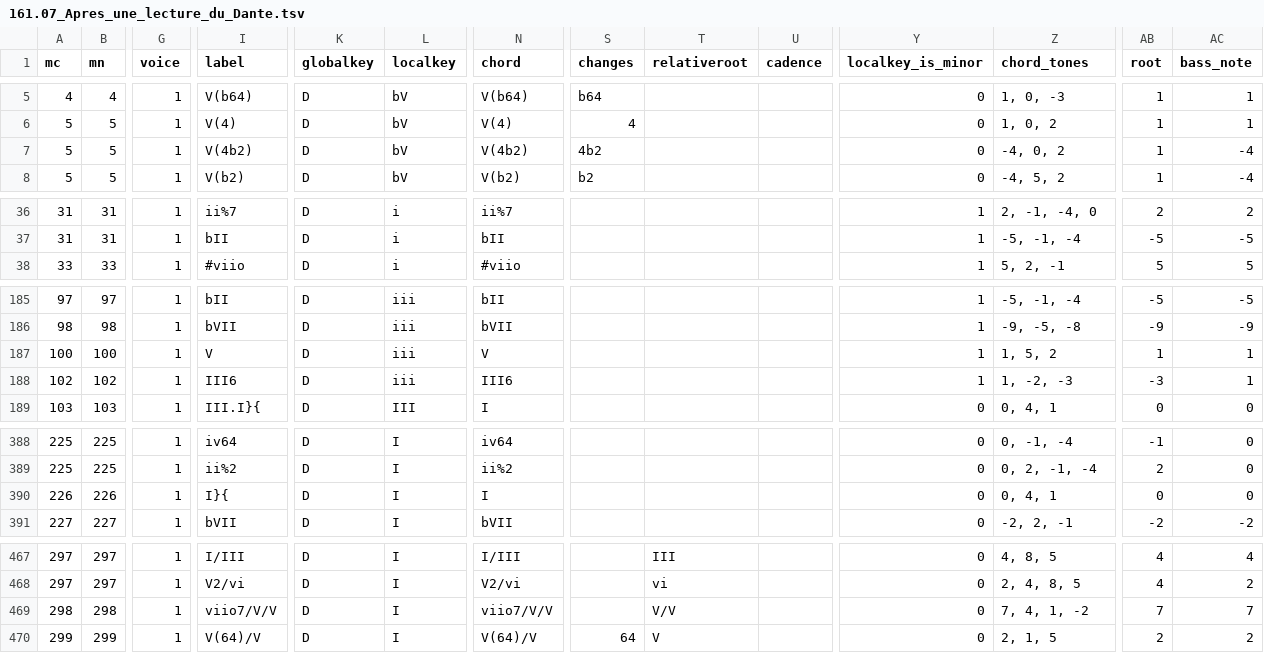
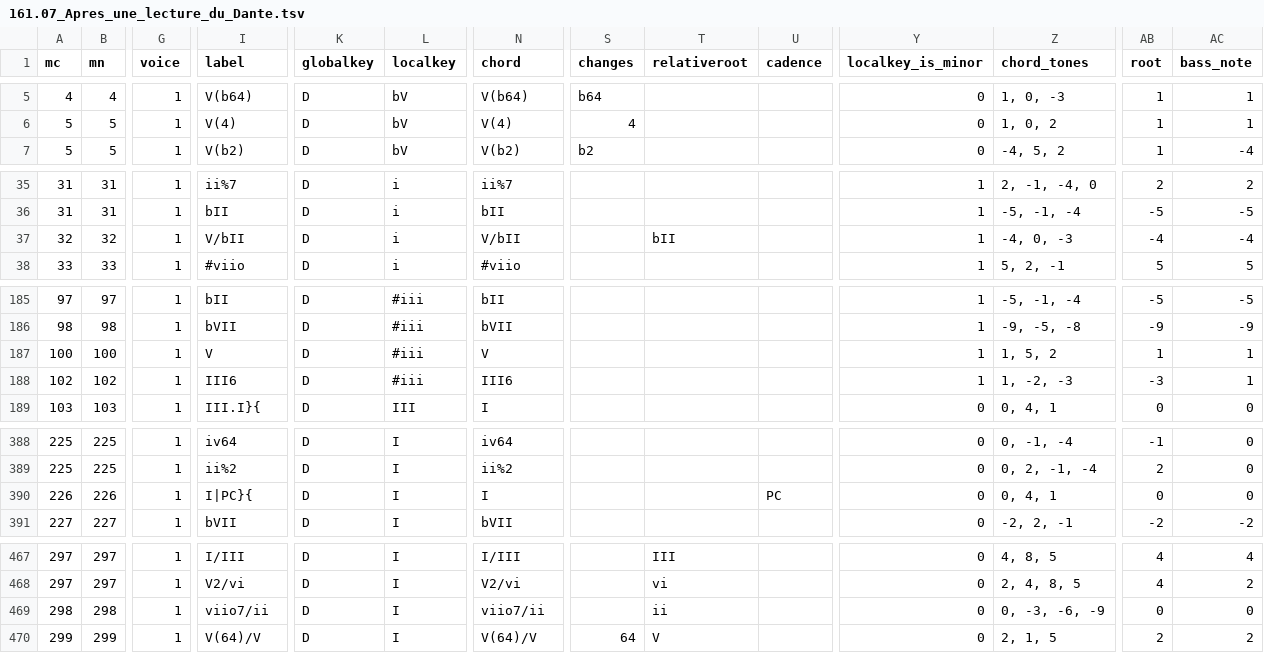
Before and after one commit to DCMLab/liszt_pelerinage, a TSV file: harmonies/161.07_Apres_une_lecture_du_Dante.tsv, drawn as a sheet; only a part is shown, gaps mark what is left out; removed rows and columns are numbered as before the commit, all else as after; rows hold the shown columns only; the diff covers the shown part only; the diff names each change by its address in the sheet, - before the commit and + after, or states it on an @@ line.

```diff
--- a/harmonies/161.07_Apres_une_lecture_du_Dante.tsv
+++ b/harmonies/161.07_Apres_une_lecture_du_Dante.tsv
-row 7: 5 | 5 | 1 | V(4b2) | D | bV | V(4b2) | 4b2 |  |  | 0 | -4, 0, 2 | 1 | -4
+row 37: 32 | 32 | 1 | V/bII | D | i | V/bII |  | bII |  | 1 | -4, 0, -3 | -4 | -4
-L185:L188 (localkey): iii
+L185:L188 (localkey): #iii
-I390 (label): I}{
+I390 (label): I|PC}{
-U390 (cadence): (empty)
+U390 (cadence): PC
-I469 (label): viio7/V/V
+I469 (label): viio7/ii
-N469 (chord): viio7/V/V
+N469 (chord): viio7/ii
-T469 (relativeroot): V/V
+T469 (relativeroot): ii
-Z469 (chord_tones): 7, 4, 1, -2
+Z469 (chord_tones): 0, -3, -6, -9
-AB469 (root): 7
+AB469 (root): 0
-AC469 (bass_note): 7
+AC469 (bass_note): 0
```
Also changed, not shown: 92 edited cells elsewhere in this file, metadata.tsv, notes/161.07_Apres_une_lecture_du_Dante.tsv, 1 other file.
